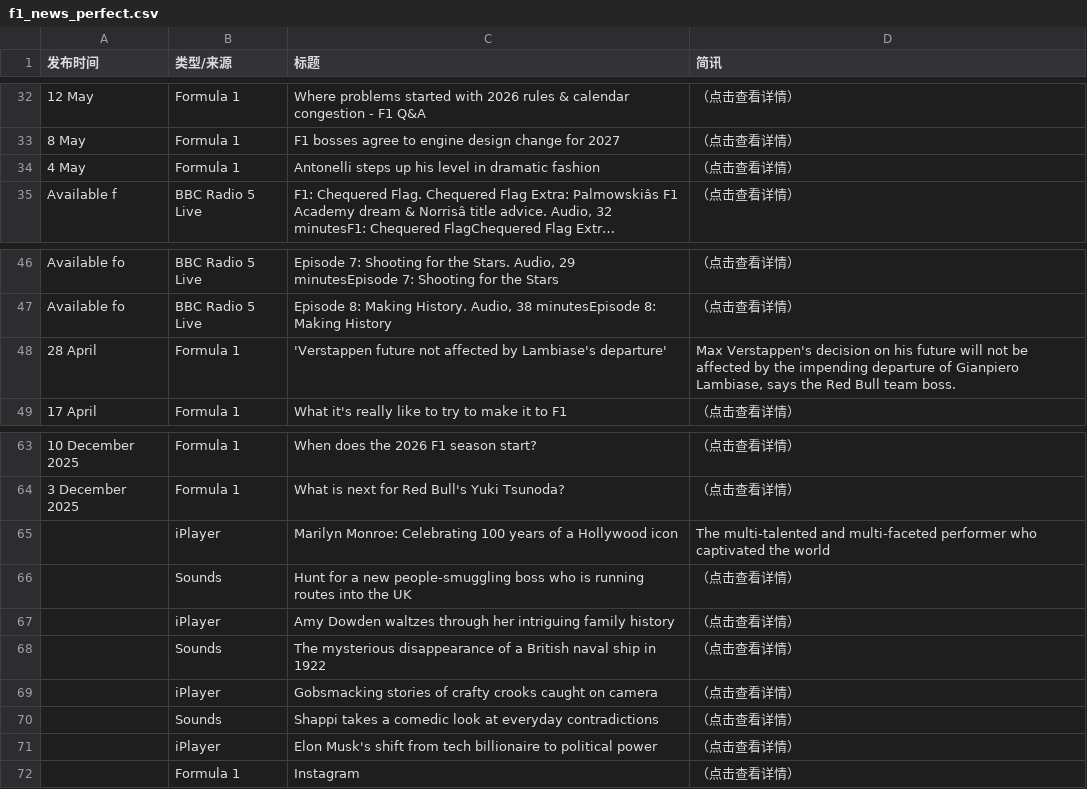
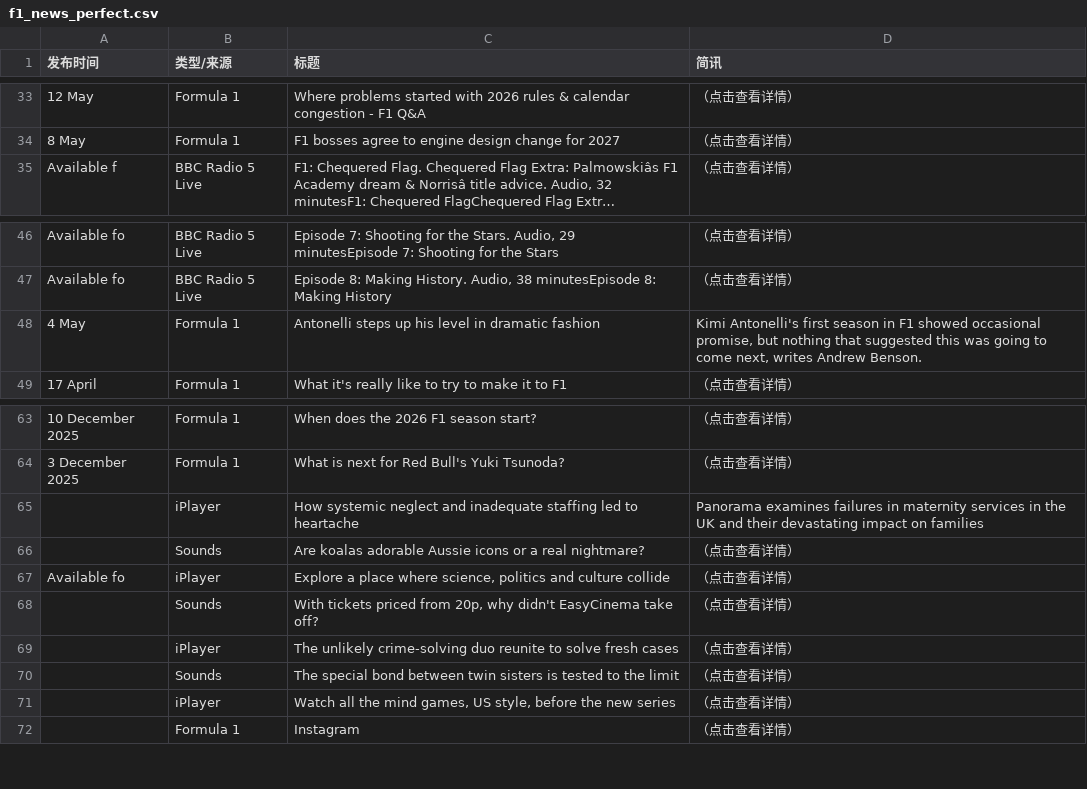
Before and after one commit to 202704948-design/bbc-f1-scraper, a CSV file: f1_news_perfect.csv, drawn as a sheet; only a part is shown, gaps mark what is left out; long unchanged cells end in …; removed rows and columns are numbered as before the commit, all else as after; the diff covers the shown part only; the diff names each change by its address in the sheet, - before the commit and + after, or states it on an @@ line.

```diff
--- a/f1_news_perfect.csv
+++ b/f1_news_perfect.csv
-row 34: 4 May | Formula 1 | Antonelli steps up his level in dramatic fashion | （点击查看详情）
-row 48: 28 April | Formula 1 | 'Verstappen future not affected by Lambiase's departure' | Max Verstappen's decision on his future will not be affected by the impending departure of Gianpiero Lambiase, says the Red Bull team boss.
+row 48: 4 May | Formula 1 | Antonelli steps up his level in dramatic fashion | Kimi Antonelli's first season in F1 showed occasional promise, but nothing that suggested this was going to come next, writes Andrew Benson.
-C65 (标题): Marilyn Monroe: Celebrating 100 years of a Hollywood icon
+C65 (标题): How systemic neglect and inadequate staffing led to heartache
-D65 (简讯): The multi-talented and multi-faceted performer who captivated the world
+D65 (简讯): Panorama examines failures in maternity services in the UK and their devastating impact on families
-C66 (标题): Hunt for a new people-smuggling boss who is running routes into the UK
+C66 (标题): Are koalas adorable Aussie icons or a real nightmare?
-A67 (发布时间): (empty)
+A67 (发布时间): Available fo
-C67 (标题): Amy Dowden waltzes through her intriguing family history
+C67 (标题): Explore a place where science, politics and culture collide
-C68 (标题): The mysterious disappearance of a British naval ship in 1922
+C68 (标题): With tickets priced from 20p, why didn't EasyCinema take off?
-C69 (标题): Gobsmacking stories of crafty crooks caught on camera
+C69 (标题): The unlikely crime-solving duo reunite to solve fresh cases
-C70 (标题): Shappi takes a comedic look at everyday contradictions
+C70 (标题): The special bond between twin sisters is tested to the limit
-C71 (标题): Elon Musk's shift from tech billionaire to political power
+C71 (标题): Watch all the mind games, US style, before the new series
```
Also changed, not shown: 6 added rows, 5 removed rows, 1 moved row and 10 edited cells elsewhere in this file.
